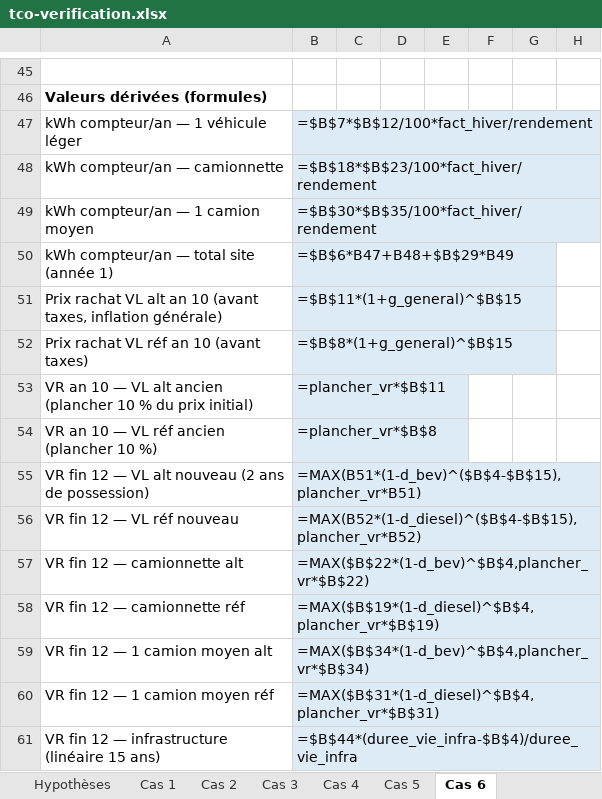
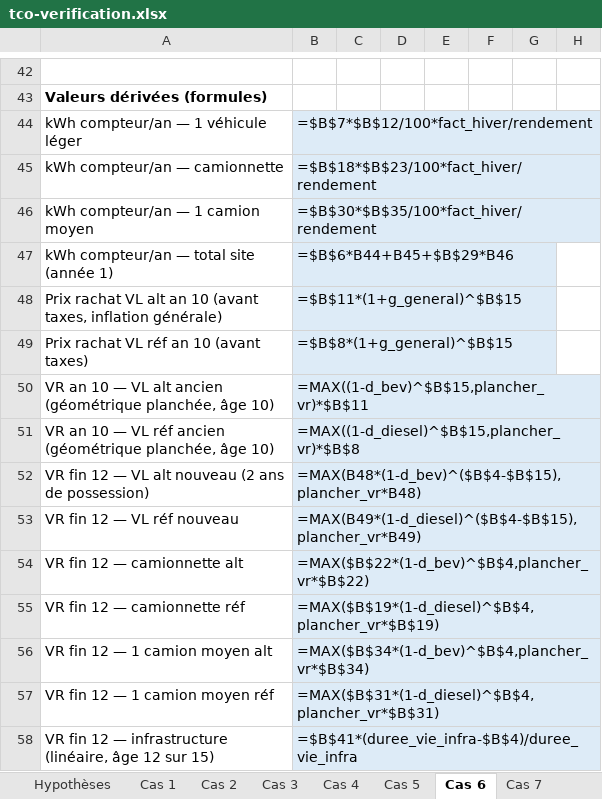
Before and after one commit to maelmouatasim-beep/vraih2fleet, an Excel workbook: docs/tco-verification.xlsx, sheet Cas 6, drawn as a sheet; only a part is shown, gaps mark what is left out; values as stored, in another font and other column widths than the file's, no borders; formulas without a stored value are shown as written; removed rows and columns are numbered as before the commit, all else as after; rows hold the shown columns only; the diff covers the shown part only; the diff names each change by its address in the sheet, - before the commit and + after, or states it on an @@ line.

```diff
--- a/docs/tco-verification.xlsx (sheet Cas 6)
+++ b/docs/tco-verification.xlsx (sheet Cas 6)
+sheet tab: Cas 7
-B47: =$B$6*B47+B48+$B$29*B49
+B47: =$B$6*B44+B45+$B$29*B46
-row 53: VR an 10 — VL alt ancien (plancher 10 % du prix initial) | =plancher_vr*$B$11
-row 54: VR an 10 — VL réf ancien (plancher 10 %) | =plancher_vr*$B$8
+row 50: VR an 10 — VL alt ancien (géométrique planchée, âge 10) | =MAX((1-d_bev)^$B$15,plancher_vr)*$B$11
+row 51: VR an 10 — VL réf ancien (géométrique planchée, âge 10) | =MAX((1-d_diesel)^$B$15,plancher_vr)*$B$8
-B52: =MAX(B51*(1-d_bev)^($B$4-$B$15),plancher_vr*B51)
+B52: =MAX(B48*(1-d_bev)^($B$4-$B$15),plancher_vr*B48)
-B53: =MAX(B52*(1-d_diesel)^($B$4-$B$15),plancher_vr*B52)
+B53: =MAX(B49*(1-d_diesel)^($B$4-$B$15),plancher_vr*B49)
-A58: …— infrastructure (linéaire 15 ans)
+A58: …— infrastructure (linéaire, âge 12 sur 15)
-B58: =$B$44*(duree_vie_infra-$B$4)/duree_vie_infra
+B58: =$B$41*(duree_vie_infra-$B$4)/duree_vie_infra
```
Also changed, not shown: 3 added rows, 15 removed rows, 280 edited cells and cell formats elsewhere in this sheet, sheet Cas 5, sheet Cas 1, sheet Cas 4, sheet Cas 3, sheet Cas 2, sheet Hypothèses, 1 other file.
